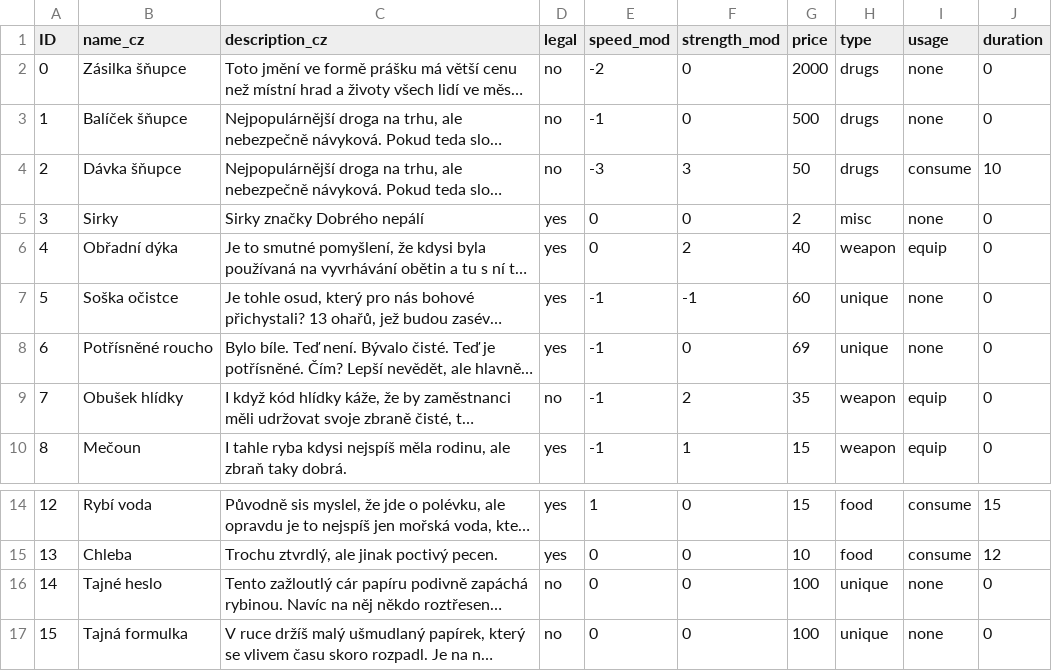
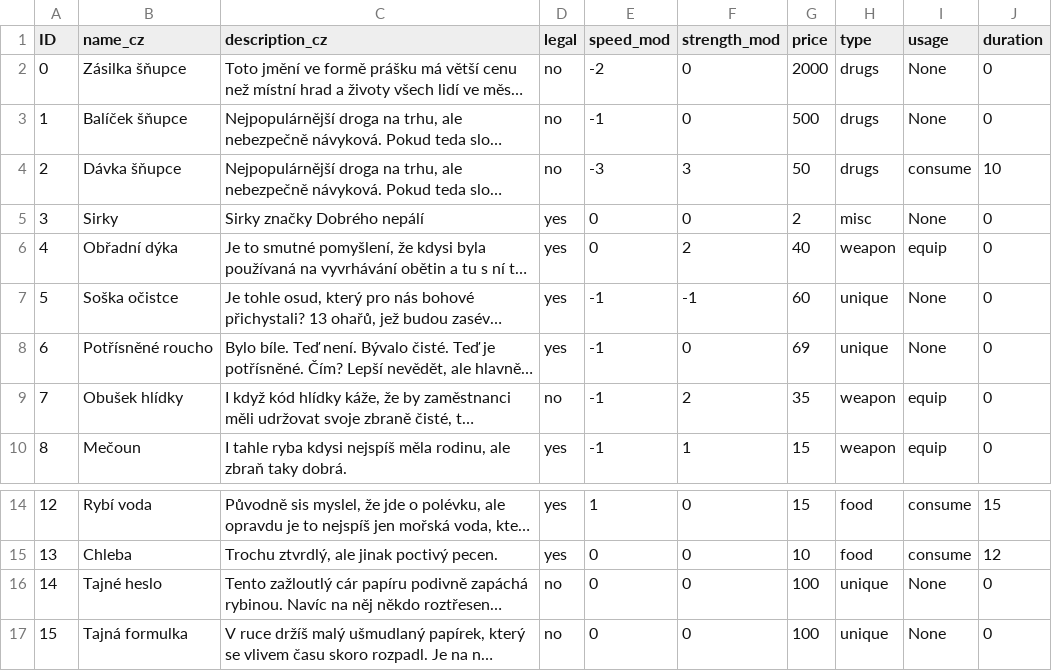
Before and after one commit to Coelurus/DnD-Telegram-Bot, a CSV file: data/items.csv, drawn as a sheet; only a part is shown, gaps mark what is left out; long unchanged cells end in …; the diff names each change by its address in the sheet, - before the commit and + after, or states it on an @@ line.

```diff
--- a/data/items.csv
+++ b/data/items.csv
-I2:I3 (usage): none
+I2:I3 (usage): None
-I5 (usage): none
+I5 (usage): None
-I7:I8 (usage): none
+I7:I8 (usage): None
-I16:I17 (usage): none
+I16:I17 (usage): None
```
Also changed, not shown: 9 other files.
